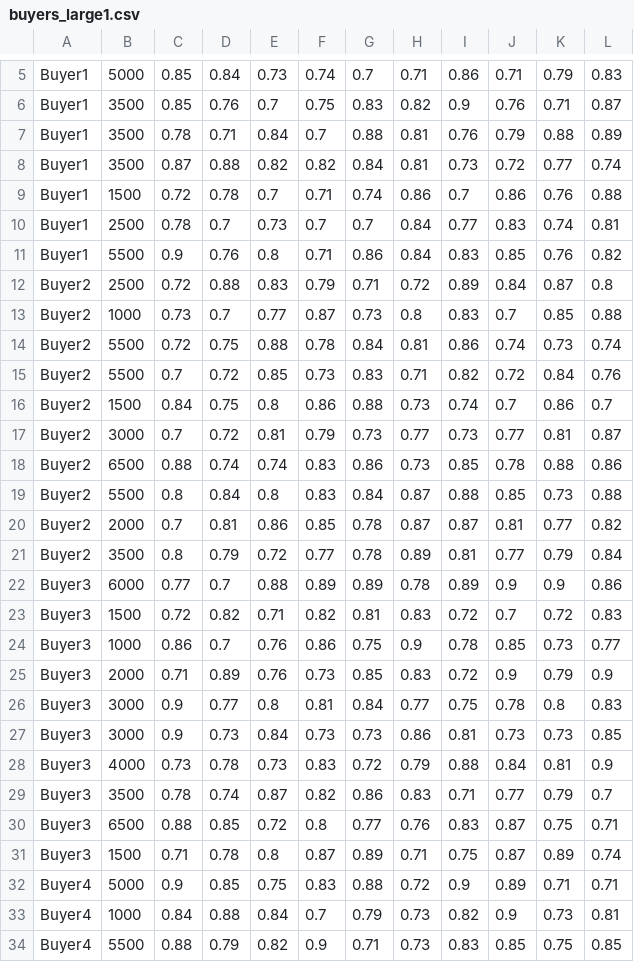
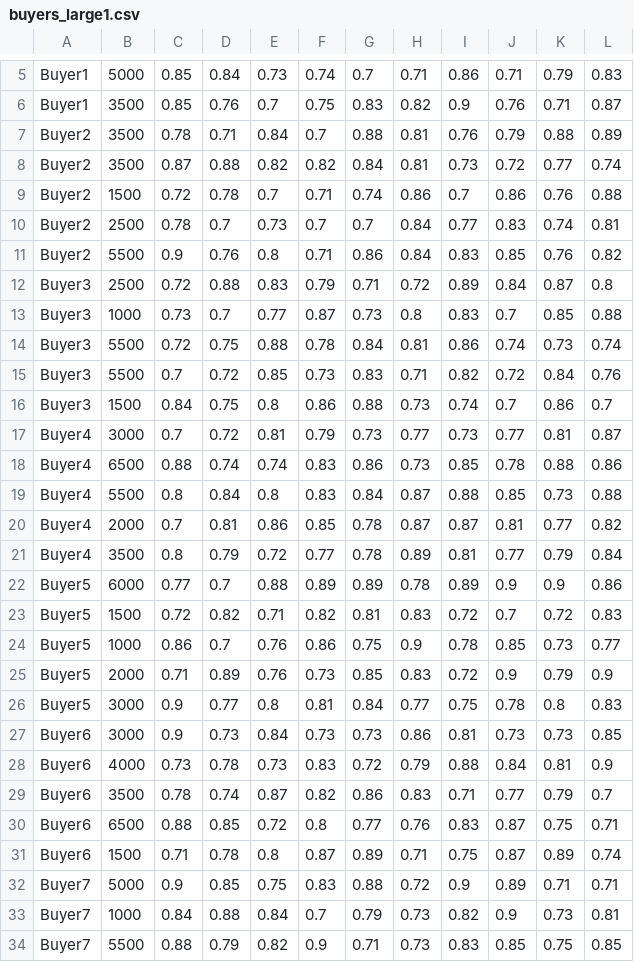
Before and after one commit to edwinlock/Bellus-PMA, a CSV file: examples/buyers_large1.csv, drawn as a sheet; only a part is shown, gaps mark what is left out; the diff covers the shown part only.

```diff
--- a/examples/buyers_large1.csv
+++ b/examples/buyers_large1.csv
@@ -6,29 +6,29 @@ Buyer1,5000,0.85,0.84,0.73,0.74,0.7,0.71,0.86,0.71,0.79,0.83
 Buyer1,3500,0.85,0.76,0.7,0.75,0.83,0.82,0.9,0.76,0.71,0.87
-Buyer1,3500,0.78,0.71,0.84,0.7,0.88,0.81,0.76,0.79,0.88,0.89
-Buyer1,3500,0.87,0.88,0.82,0.82,0.84,0.81,0.73,0.72,0.77,0.74
-Buyer1,1500,0.72,0.78,0.7,0.71,0.74,0.86,0.7,0.86,0.76,0.88
-Buyer1,2500,0.78,0.7,0.73,0.7,0.7,0.84,0.77,0.83,0.74,0.81
-Buyer1,5500,0.9,0.76,0.8,0.71,0.86,0.84,0.83,0.85,0.76,0.82
-Buyer2,2500,0.72,0.88,0.83,0.79,0.71,0.72,0.89,0.84,0.87,0.8
-Buyer2,1000,0.73,0.7,0.77,0.87,0.73,0.8,0.83,0.7,0.85,0.88
-Buyer2,5500,0.72,0.75,0.88,0.78,0.84,0.81,0.86,0.74,0.73,0.74
-Buyer2,5500,0.7,0.72,0.85,0.73,0.83,0.71,0.82,0.72,0.84,0.76
-Buyer2,1500,0.84,0.75,0.8,0.86,0.88,0.73,0.74,0.7,0.86,0.7
-Buyer2,3000,0.7,0.72,0.81,0.79,0.73,0.77,0.73,0.77,0.81,0.87
-Buyer2,6500,0.88,0.74,0.74,0.83,0.86,0.73,0.85,0.78,0.88,0.86
-Buyer2,5500,0.8,0.84,0.8,0.83,0.84,0.87,0.88,0.85,0.73,0.88
-Buyer2,2000,0.7,0.81,0.86,0.85,0.78,0.87,0.87,0.81,0.77,0.82
-Buyer2,3500,0.8,0.79,0.72,0.77,0.78,0.89,0.81,0.77,0.79,0.84
-Buyer3,6000,0.77,0.7,0.88,0.89,0.89,0.78,0.89,0.9,0.9,0.86
-Buyer3,1500,0.72,0.82,0.71,0.82,0.81,0.83,0.72,0.7,0.72,0.83
-Buyer3,1000,0.86,0.7,0.76,0.86,0.75,0.9,0.78,0.85,0.73,0.77
-Buyer3,2000,0.71,0.89,0.76,0.73,0.85,0.83,0.72,0.9,0.79,0.9
-Buyer3,3000,0.9,0.77,0.8,0.81,0.84,0.77,0.75,0.78,0.8,0.83
-Buyer3,3000,0.9,0.73,0.84,0.73,0.73,0.86,0.81,0.73,0.73,0.85
-Buyer3,4000,0.73,0.78,0.73,0.83,0.72,0.79,0.88,0.84,0.81,0.9
-Buyer3,3500,0.78,0.74,0.87,0.82,0.86,0.83,0.71,0.77,0.79,0.7
-Buyer3,6500,0.88,0.85,0.72,0.8,0.77,0.76,0.83,0.87,0.75,0.71
-Buyer3,1500,0.71,0.78,0.8,0.87,0.89,0.71,0.75,0.87,0.89,0.74
-Buyer4,5000,0.9,0.85,0.75,0.83,0.88,0.72,0.9,0.89,0.71,0.71
-Buyer4,1000,0.84,0.88,0.84,0.7,0.79,0.73,0.82,0.9,0.73,0.81
-Buyer4,5500,0.88,0.79,0.82,0.9,0.71,0.73,0.83,0.85,0.75,0.85
+Buyer2,3500,0.78,0.71,0.84,0.7,0.88,0.81,0.76,0.79,0.88,0.89
+Buyer2,3500,0.87,0.88,0.82,0.82,0.84,0.81,0.73,0.72,0.77,0.74
+Buyer2,1500,0.72,0.78,0.7,0.71,0.74,0.86,0.7,0.86,0.76,0.88
+Buyer2,2500,0.78,0.7,0.73,0.7,0.7,0.84,0.77,0.83,0.74,0.81
+Buyer2,5500,0.9,0.76,0.8,0.71,0.86,0.84,0.83,0.85,0.76,0.82
+Buyer3,2500,0.72,0.88,0.83,0.79,0.71,0.72,0.89,0.84,0.87,0.8
+Buyer3,1000,0.73,0.7,0.77,0.87,0.73,0.8,0.83,0.7,0.85,0.88
+Buyer3,5500,0.72,0.75,0.88,0.78,0.84,0.81,0.86,0.74,0.73,0.74
+Buyer3,5500,0.7,0.72,0.85,0.73,0.83,0.71,0.82,0.72,0.84,0.76
+Buyer3,1500,0.84,0.75,0.8,0.86,0.88,0.73,0.74,0.7,0.86,0.7
+Buyer4,3000,0.7,0.72,0.81,0.79,0.73,0.77,0.73,0.77,0.81,0.87
+Buyer4,6500,0.88,0.74,0.74,0.83,0.86,0.73,0.85,0.78,0.88,0.86
+Buyer4,5500,0.8,0.84,0.8,0.83,0.84,0.87,0.88,0.85,0.73,0.88
+Buyer4,2000,0.7,0.81,0.86,0.85,0.78,0.87,0.87,0.81,0.77,0.82
+Buyer4,3500,0.8,0.79,0.72,0.77,0.78,0.89,0.81,0.77,0.79,0.84
+Buyer5,6000,0.77,0.7,0.88,0.89,0.89,0.78,0.89,0.9,0.9,0.86
+Buyer5,1500,0.72,0.82,0.71,0.82,0.81,0.83,0.72,0.7,0.72,0.83
+Buyer5,1000,0.86,0.7,0.76,0.86,0.75,0.9,0.78,0.85,0.73,0.77
+Buyer5,2000,0.71,0.89,0.76,0.73,0.85,0.83,0.72,0.9,0.79,0.9
+Buyer5,3000,0.9,0.77,0.8,0.81,0.84,0.77,0.75,0.78,0.8,0.83
+Buyer6,3000,0.9,0.73,0.84,0.73,0.73,0.86,0.81,0.73,0.73,0.85
+Buyer6,4000,0.73,0.78,0.73,0.83,0.72,0.79,0.88,0.84,0.81,0.9
+Buyer6,3500,0.78,0.74,0.87,0.82,0.86,0.83,0.71,0.77,0.79,0.7
+Buyer6,6500,0.88,0.85,0.72,0.8,0.77,0.76,0.83,0.87,0.75,0.71
+Buyer6,1500,0.71,0.78,0.8,0.87,0.89,0.71,0.75,0.87,0.89,0.74
+Buyer7,5000,0.9,0.85,0.75,0.83,0.88,0.72,0.9,0.89,0.71,0.71
+Buyer7,1000,0.84,0.88,0.84,0.7,0.79,0.73,0.82,0.9,0.73,0.81
+Buyer7,5500,0.88,0.79,0.82,0.9,0.71,0.73,0.83,0.85,0.75,0.85
```
Also changed, not shown: 67 edited cells elsewhere in this file, examples/buyers_large2.csv, examples/buyers_medium1.csv, 11 other files.
